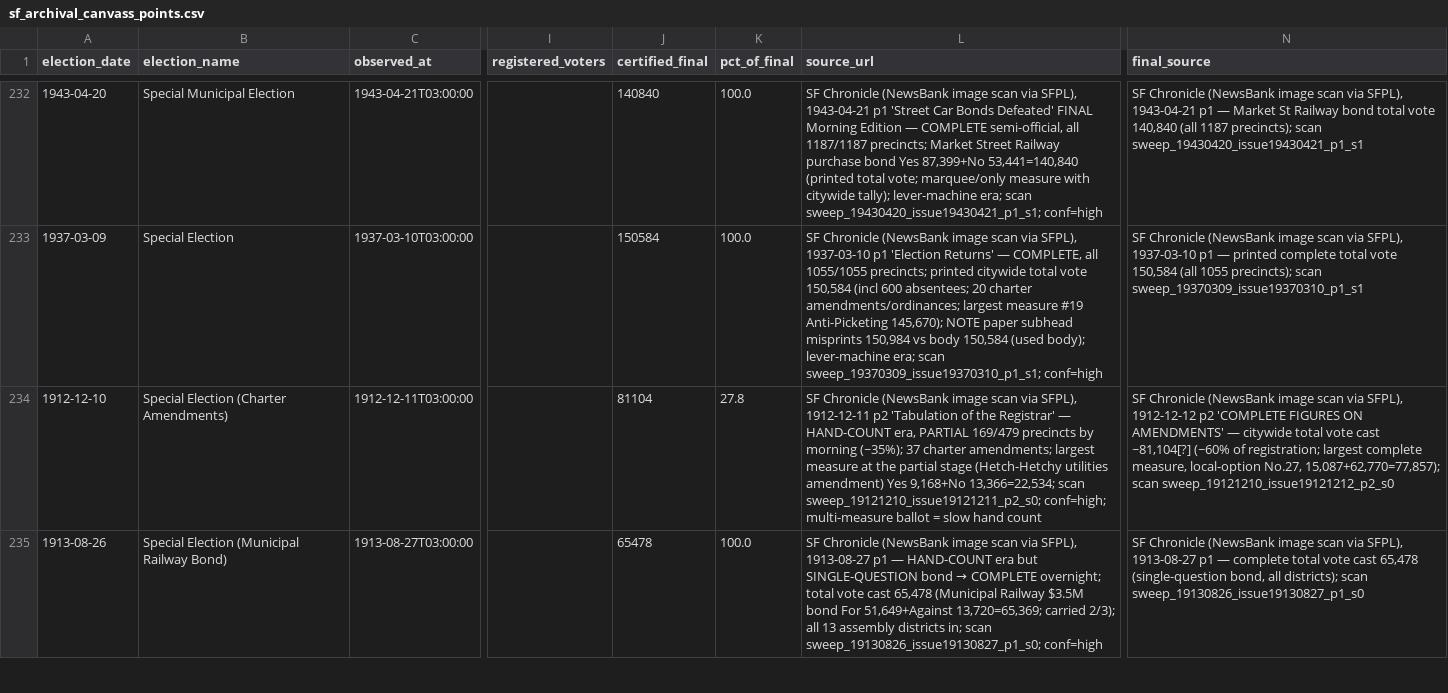
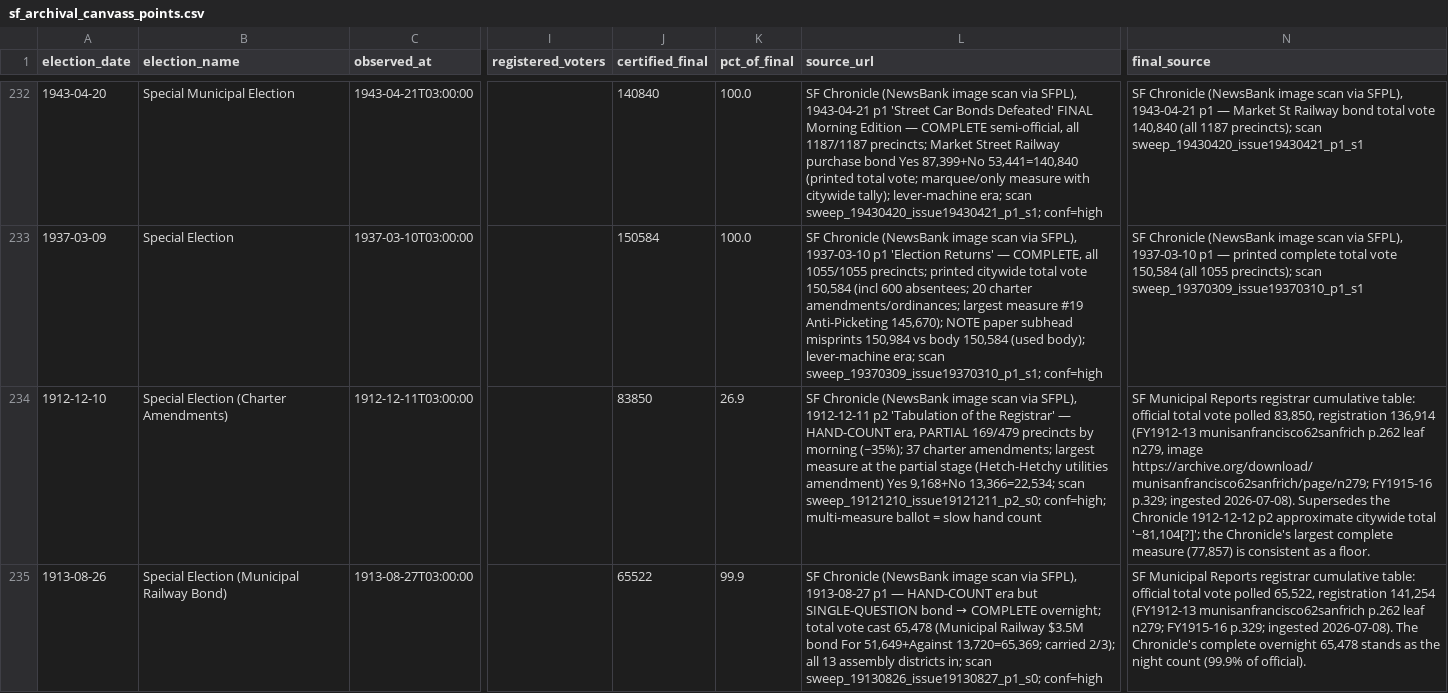
Before and after one commit to Grow-SF/sf-election-historical-counts, a CSV file: data/sf_archival_canvass_points.csv, drawn as a sheet; only a part is shown, gaps mark what is left out; the diff covers the shown part only; the diff names each change by its address in the sheet, - before the commit and + after, or states it on an @@ line.

```diff
--- a/data/sf_archival_canvass_points.csv
+++ b/data/sf_archival_canvass_points.csv
-J234 (certified_final): 81104
+J234 (certified_final): 83850
-K234 (pct_of_final): 27.8
+K234 (pct_of_final): 26.9
-N234 (final_source): SF Chronicle (NewsBank image scan via SFPL), 1912-12-12 p2 'COMPLETE FIGURES ON AMENDMENTS' — citywide total vote cast ~81,104[?] (~60% of registration; largest complete measure, local-option No.27, 15,087+62,770=77,857); scan sweep_19121210_issue19121212_p2_s0
+N234 (final_source): SF Municipal Reports registrar cumulative table: official total vote polled 83,850, registration 136,914 (FY1912-13 munisanfrancisco62sanfrich p.262 leaf n279, image https://archive.org/download/munisanfrancisco62sanfrich/page/n279; FY1915-16 p.329; ingested 2026-07-08). Supersedes the Chronicle 1912-12-12 p2 approximate citywide total '~81,104[?]'; the Chronicle's largest complete measure (77,857) is consistent as a floor.
-J235 (certified_final): 65478
+J235 (certified_final): 65522
-K235 (pct_of_final): 100.0
+K235 (pct_of_final): 99.9
-N235 (final_source): SF Chronicle (NewsBank image scan via SFPL), 1913-08-27 p1 — complete total vote cast 65,478 (single-question bond, all districts); scan sweep_19130826_issue19130827_p1_s0
+N235 (final_source): SF Municipal Reports registrar cumulative table: official total vote polled 65,522, registration 141,254 (FY1912-13 munisanfrancisco62sanfrich p.262 leaf n279; FY1915-16 p.329; ingested 2026-07-08). The Chronicle's complete overnight 65,478 stands as the night count (99.9% of official).
```
Also changed, not shown: 8 edited cells elsewhere in this file, data/elections_master.csv, data/sf_turnout_1891_1907.csv, 19 other files.
